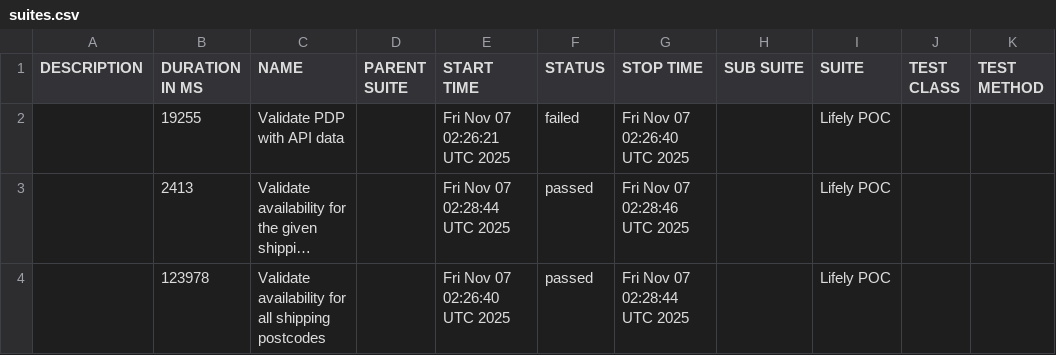
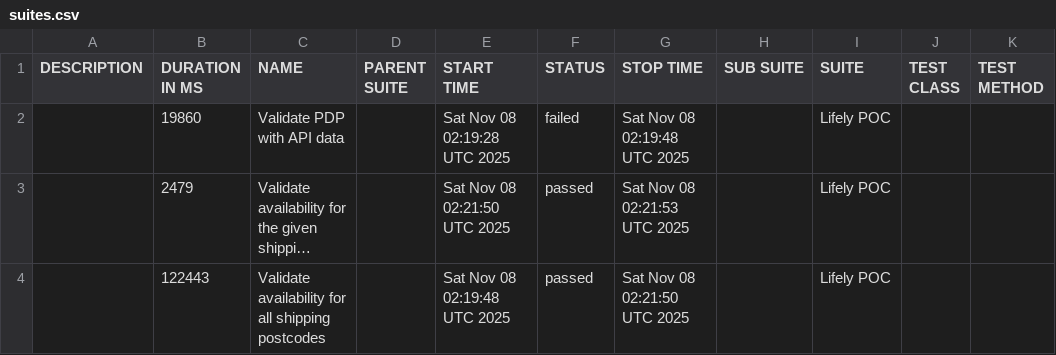
Before and after one commit to Het0603/E-Living, a CSV file: data/suites.csv, drawn as a sheet; long unchanged cells end in …; the diff names each change by its address in the sheet, - before the commit and + after, or states it on an @@ line.

```diff
--- a/data/suites.csv
+++ b/data/suites.csv
-B2 (DURATION IN MS): 19255
+B2 (DURATION IN MS): 19860
-E2 (START TIME): Fri Nov 07 02:26:21 UTC 2025
+E2 (START TIME): Sat Nov 08 02:19:28 UTC 2025
-G2 (STOP TIME): Fri Nov 07 02:26:40 UTC 2025
+G2 (STOP TIME): Sat Nov 08 02:19:48 UTC 2025
-B3 (DURATION IN MS): 2413
+B3 (DURATION IN MS): 2479
-E3 (START TIME): Fri Nov 07 02:28:44 UTC 2025
+E3 (START TIME): Sat Nov 08 02:21:50 UTC 2025
-G3 (STOP TIME): Fri Nov 07 02:28:46 UTC 2025
+G3 (STOP TIME): Sat Nov 08 02:21:53 UTC 2025
-B4 (DURATION IN MS): 123978
+B4 (DURATION IN MS): 122443
-E4 (START TIME): Fri Nov 07 02:26:40 UTC 2025
+E4 (START TIME): Sat Nov 08 02:19:48 UTC 2025
-G4 (STOP TIME): Fri Nov 07 02:28:44 UTC 2025
+G4 (STOP TIME): Sat Nov 08 02:21:50 UTC 2025
```
Also changed, not shown: 25 other files.
